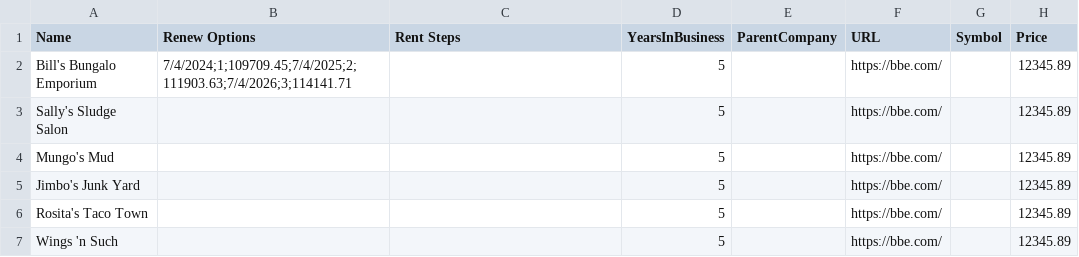
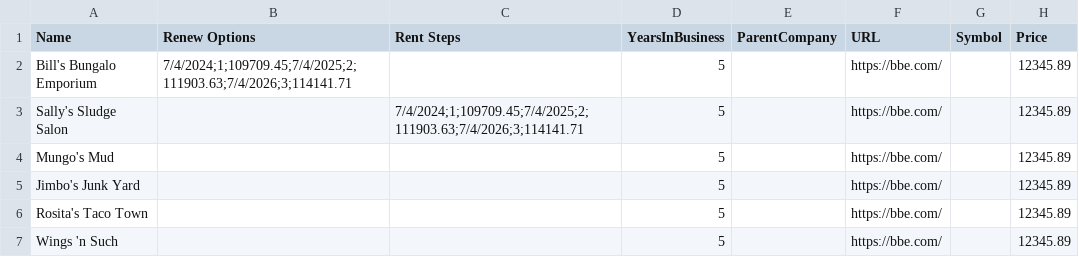
Before and after one commit to stmansour/wreis, a CSV file: csv/functest/test.csv, drawn as a sheet; only a part is shown; the diff names each change by its address in the sheet, - before the commit and + after, or states it on an @@ line.

Commit message:
UPDATE: RentSteps functional

```diff
--- a/csv/functest/test.csv
+++ b/csv/functest/test.csv
-C3 (Rent Steps): (empty)
+C3 (Rent Steps): 7/4/2024;1;109709.45;7/4/2025;2;111903.63;7/4/2026;3;114141.71
```
Also changed, not shown: 4 other files.
